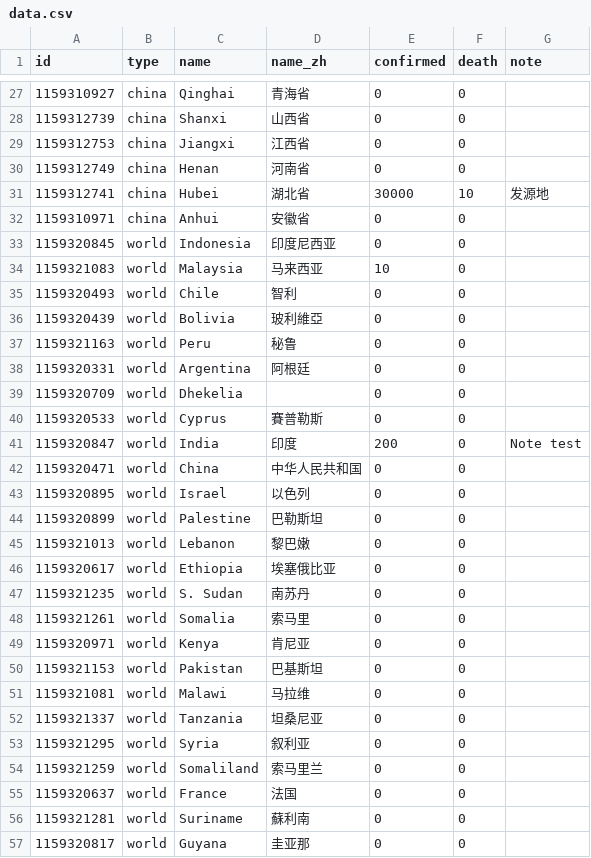
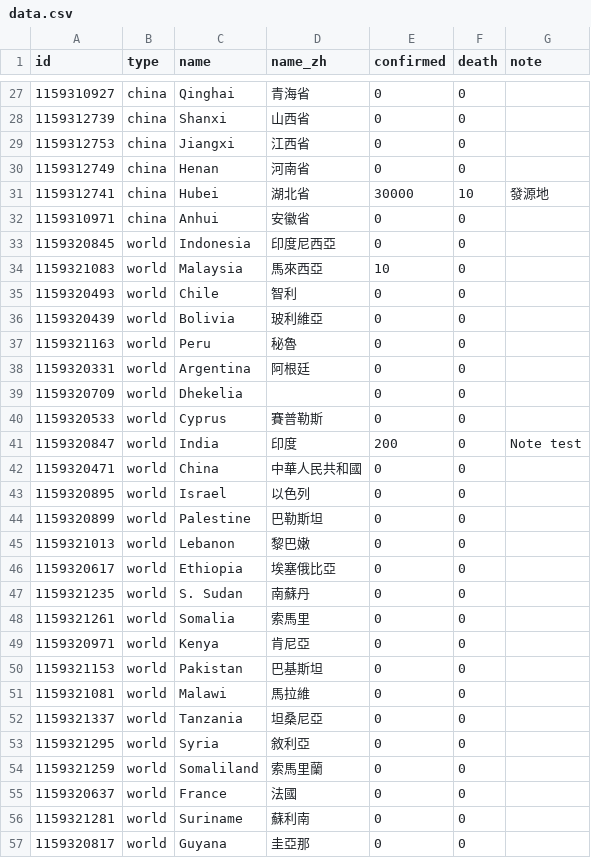
Before and after one commit to sayidhe/COVID-19-map, a CSV file: data.csv, drawn as a sheet; only a part is shown, gaps mark what is left out; the diff covers the shown part only.

```diff
--- a/data.csv
+++ b/data.csv
@@ -30,9 +30,9 @@ id,type,name,name_zh,confirmed,death,note
 1159312749,china,Henan,河南省,0,0,
-1159312741,china,Hubei,湖北省,30000,10,发源地
+1159312741,china,Hubei,湖北省,30000,10,發源地
 1159310971,china,Anhui,安徽省,0,0,
-1159320845,world,Indonesia,印度尼西亚,0,0,
-1159321083,world,Malaysia,马来西亚,10,0,
+1159320845,world,Indonesia,印度尼西亞,0,0,
+1159321083,world,Malaysia,馬來西亞,10,0,
 1159320493,world,Chile,智利,0,0,
 1159320439,world,Bolivia,玻利維亞,0,0,
-1159321163,world,Peru,秘鲁,0,0,
+1159321163,world,Peru,秘魯,0,0,
 1159320331,world,Argentina,阿根廷,0,0,
@@ -41,3 +41,3 @@ id,type,name,name_zh,confirmed,death,note
 1159320847,world,India,印度,200,0,Note test
-1159320471,world,China,中华人民共和国,0,0,
+1159320471,world,China,中華人民共和國,0,0,
 1159320895,world,Israel,以色列,0,0,
@@ -45,13 +45,13 @@ id,type,name,name_zh,confirmed,death,note
 1159321013,world,Lebanon,黎巴嫩,0,0,
-1159320617,world,Ethiopia,埃塞俄比亚,0,0,
-1159321235,world,S. Sudan,南苏丹,0,0,
-1159321261,world,Somalia,索马里,0,0,
-1159320971,world,Kenya,肯尼亚,0,0,
+1159320617,world,Ethiopia,埃塞俄比亞,0,0,
+1159321235,world,S. Sudan,南蘇丹,0,0,
+1159321261,world,Somalia,索馬里,0,0,
+1159320971,world,Kenya,肯尼亞,0,0,
 1159321153,world,Pakistan,巴基斯坦,0,0,
-1159321081,world,Malawi,马拉维,0,0,
-1159321337,world,Tanzania,坦桑尼亚,0,0,
-1159321295,world,Syria,叙利亚,0,0,
-1159321259,world,Somaliland,索马里兰,0,0,
-1159320637,world,France,法国,0,0,
+1159321081,world,Malawi,馬拉維,0,0,
+1159321337,world,Tanzania,坦桑尼亞,0,0,
+1159321295,world,Syria,敘利亞,0,0,
+1159321259,world,Somaliland,索馬里蘭,0,0,
+1159320637,world,France,法國,0,0,
 1159321281,world,Suriname,蘇利南,0,0,
-1159320817,world,Guyana,圭亚那,0,0,
+1159320817,world,Guyana,圭亞那,0,0,
```
Also changed, not shown: 132 edited cells elsewhere in this file.
